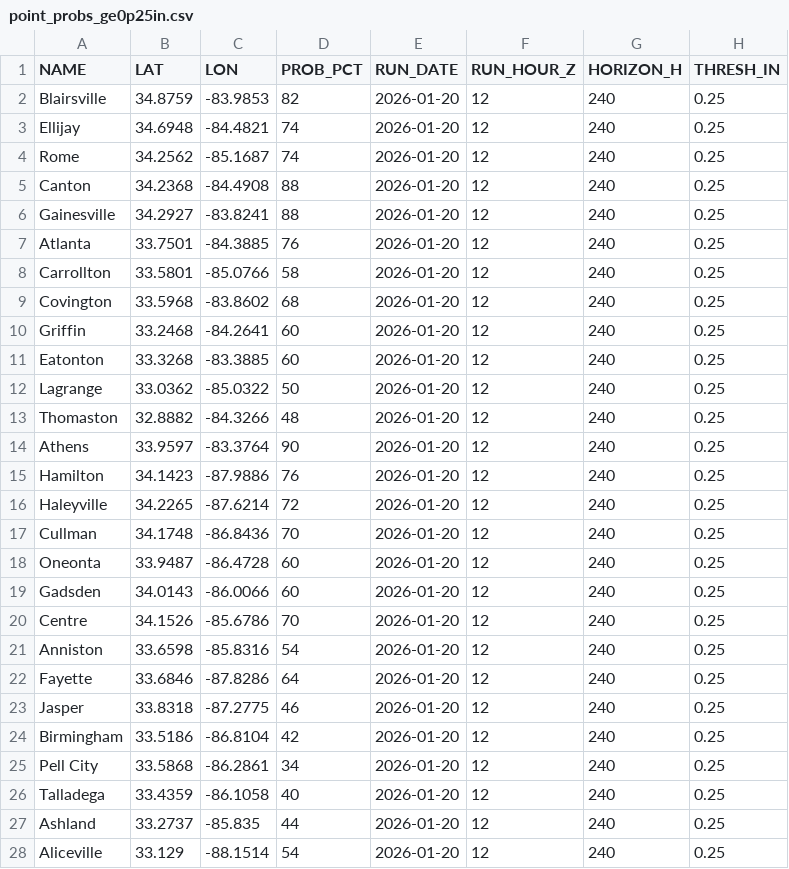
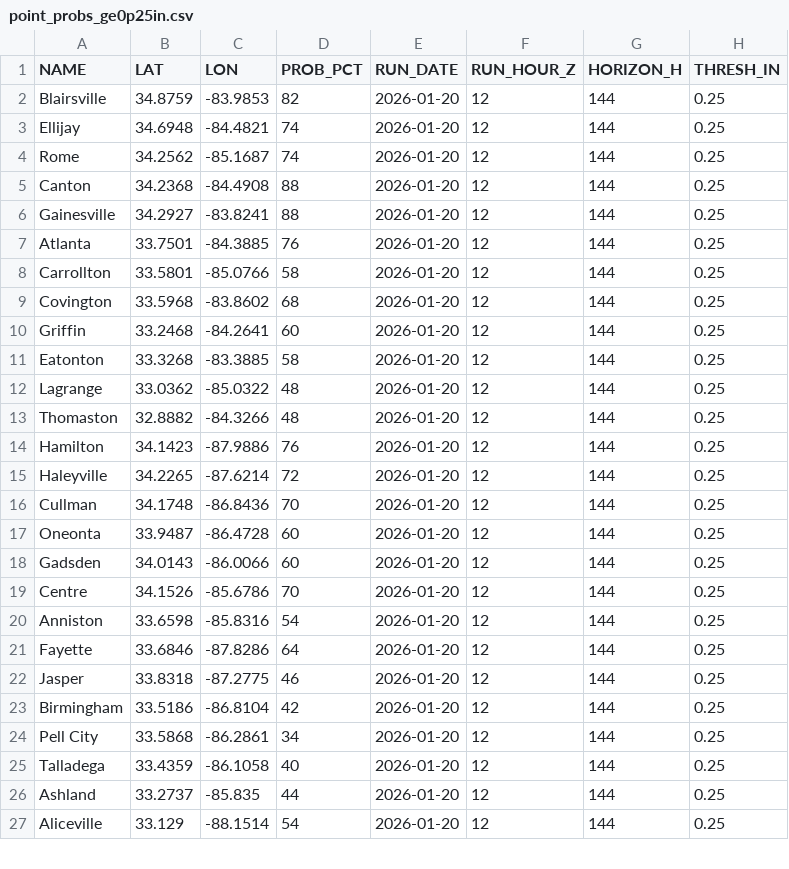
Before and after one commit to gtdish/GIS_Data, a CSV file: ice_prob/point_probs_ge0p25in.csv, drawn as a sheet; only a part is shown; the diff covers the shown part only.

Commit message:
Update ice_prob outputs

```diff
--- a/ice_prob/point_probs_ge0p25in.csv
+++ b/ice_prob/point_probs_ge0p25in.csv
@@ -1,28 +1,27 @@
 NAME,LAT,LON,PROB_PCT,RUN_DATE,RUN_HOUR_Z,HORIZON_H,THRESH_IN
-Blairsville,34.8759,-83.9853,82,2026-01-20,12,240,0.25
-Ellijay,34.6948,-84.4821,74,2026-01-20,12,240,0.25
-Rome,34.2562,-85.1687,74,2026-01-20,12,240,0.25
-Canton,34.2368,-84.4908,88,2026-01-20,12,240,0.25
-Gainesville,34.2927,-83.8241,88,2026-01-20,12,240,0.25
-Atlanta,33.7501,-84.3885,76,2026-01-20,12,240,0.25
-Carrollton,33.5801,-85.0766,58,2026-01-20,12,240,0.25
-Covington,33.5968,-83.8602,68,2026-01-20,12,240,0.25
-Griffin,33.2468,-84.2641,60,2026-01-20,12,240,0.25
-Eatonton,33.3268,-83.3885,60,2026-01-20,12,240,0.25
-Lagrange,33.0362,-85.0322,50,2026-01-20,12,240,0.25
-Thomaston,32.8882,-84.3266,48,2026-01-20,12,240,0.25
-Athens,33.9597,-83.3764,90,2026-01-20,12,240,0.25
-Hamilton,34.1423,-87.9886,76,2026-01-20,12,240,0.25
-Haleyville,34.2265,-87.6214,72,2026-01-20,12,240,0.25
-Cullman,34.1748,-86.8436,70,2026-01-20,12,240,0.25
-Oneonta,33.9487,-86.4728,60,2026-01-20,12,240,0.25
-Gadsden,34.0143,-86.0066,60,2026-01-20,12,240,0.25
-Centre,34.1526,-85.6786,70,2026-01-20,12,240,0.25
-Anniston,33.6598,-85.8316,54,2026-01-20,12,240,0.25
-Fayette,33.6846,-87.8286,64,2026-01-20,12,240,0.25
-Jasper,33.8318,-87.2775,46,2026-01-20,12,240,0.25
-Birmingham,33.5186,-86.8104,42,2026-01-20,12,240,0.25
-Pell City,33.5868,-86.2861,34,2026-01-20,12,240,0.25
-Talladega,33.4359,-86.1058,40,2026-01-20,12,240,0.25
-Ashland,33.2737,-85.835,44,2026-01-20,12,240,0.25
-Aliceville,33.129,-88.1514,54,2026-01-20,12,240,0.25
+Blairsville,34.8759,-83.9853,82,2026-01-20,12,144,0.25
+Ellijay,34.6948,-84.4821,74,2026-01-20,12,144,0.25
+Rome,34.2562,-85.1687,74,2026-01-20,12,144,0.25
+Canton,34.2368,-84.4908,88,2026-01-20,12,144,0.25
+Gainesville,34.2927,-83.8241,88,2026-01-20,12,144,0.25
+Atlanta,33.7501,-84.3885,76,2026-01-20,12,144,0.25
+Carrollton,33.5801,-85.0766,58,2026-01-20,12,144,0.25
+Covington,33.5968,-83.8602,68,2026-01-20,12,144,0.25
+Griffin,33.2468,-84.2641,60,2026-01-20,12,144,0.25
+Eatonton,33.3268,-83.3885,58,2026-01-20,12,144,0.25
+Lagrange,33.0362,-85.0322,48,2026-01-20,12,144,0.25
+Thomaston,32.8882,-84.3266,48,2026-01-20,12,144,0.25
+Hamilton,34.1423,-87.9886,76,2026-01-20,12,144,0.25
+Haleyville,34.2265,-87.6214,72,2026-01-20,12,144,0.25
+Cullman,34.1748,-86.8436,70,2026-01-20,12,144,0.25
+Oneonta,33.9487,-86.4728,60,2026-01-20,12,144,0.25
+Gadsden,34.0143,-86.0066,60,2026-01-20,12,144,0.25
+Centre,34.1526,-85.6786,70,2026-01-20,12,144,0.25
+Anniston,33.6598,-85.8316,54,2026-01-20,12,144,0.25
+Fayette,33.6846,-87.8286,64,2026-01-20,12,144,0.25
+Jasper,33.8318,-87.2775,46,2026-01-20,12,144,0.25
+Birmingham,33.5186,-86.8104,42,2026-01-20,12,144,0.25
+Pell City,33.5868,-86.2861,34,2026-01-20,12,144,0.25
+Talladega,33.4359,-86.1058,40,2026-01-20,12,144,0.25
+Ashland,33.2737,-85.835,44,2026-01-20,12,144,0.25
+Aliceville,33.129,-88.1514,54,2026-01-20,12,144,0.25
```
Also changed, not shown: 11 edited cells elsewhere in this file, ice_prob/point_probs_ge0p10in.csv, ice_prob/point_probs_ge0p50in.csv, 8 other files.
